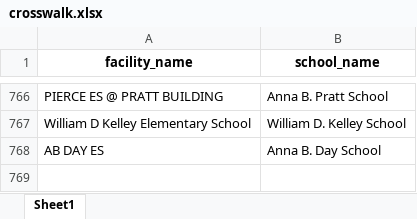
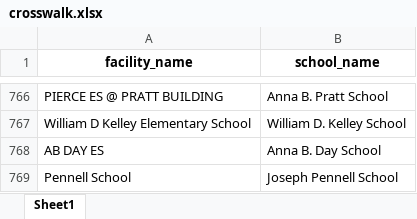
Before and after one commit to PhilaController/asbestos-dashboard-data, an Excel workbook: data/interim/crosswalk.xlsx, sheet Sheet1, drawn as a sheet; only a part is shown, gaps mark what is left out; values as stored, in another font and other column widths than the file's, no borders; the diff names each change by its address in the sheet, - before the commit and + after, or states it on an @@ line.

```diff
--- a/data/interim/crosswalk.xlsx (sheet Sheet1)
+++ b/data/interim/crosswalk.xlsx (sheet Sheet1)
+row 769: Pennell School | Joseph Pennell School
```
Also changed, not shown: data/interim/fuzzy_matches.xlsx, data/interim/missing_geocoded_addresses.xlsx, 4 other files.
